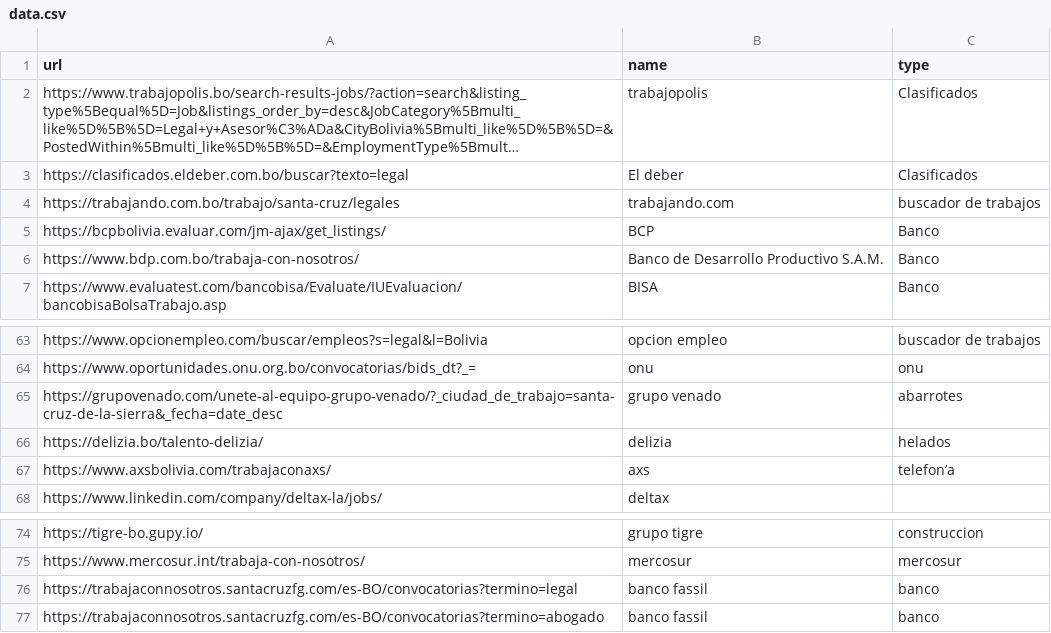
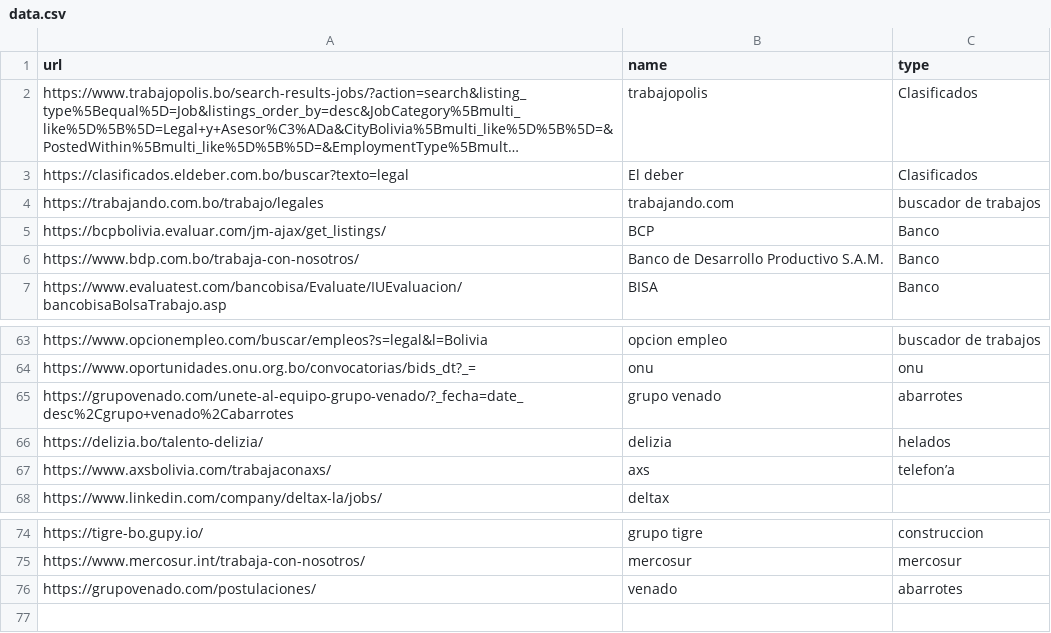
Before and after one commit to groverinho/findYourJobScript, a CSV file: data.csv, drawn as a sheet; only a part is shown, gaps mark what is left out; long unchanged cells end in …; removed rows and columns are numbered as before the commit, all else as after; the diff names each change by its address in the sheet, - before the commit and + after, or states it on an @@ line.

```diff
--- a/data.csv
+++ b/data.csv
-A4 (url): https://trabajando.com.bo/trabajo/santa-cruz/legales
+A4 (url): https://trabajando.com.bo/trabajo/legales
-A65 (url): https://grupovenado.com/unete-al-equipo-grupo-venado/?_ciudad_de_trabajo=santa-cruz-de-la-sierra&_fecha=date_desc
+A65 (url): https://grupovenado.com/unete-al-equipo-grupo-venado/?_fecha=date_desc%2Cgrupo+venado%2Cabarrotes
-row 76: https://trabajaconnosotros.santacruzfg.com/es-BO/convocatorias?termino=legal | banco fassil | banco
-row 77: https://trabajaconnosotros.santacruzfg.com/es-BO/convocatorias?termino=abogado | banco fassil | banco
+row 76: https://grupovenado.com/postulaciones/ | venado | abarrotes
```
Also changed, not shown: 1 other file.
